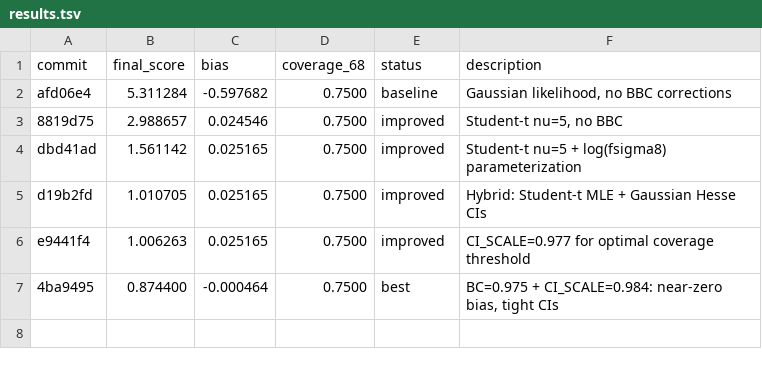
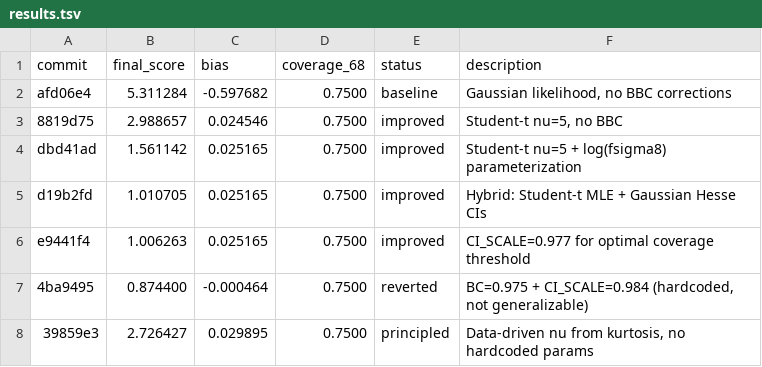
Before and after one commit to djbrout/dustai, a TSV file: results.tsv, drawn as a sheet.

```diff
--- a/results.tsv
+++ b/results.tsv
@@ -6,2 +6,3 @@ d19b2fd	1.010705	0.025165	0.7500	improved	Hybrid: Student-t MLE + Gaussian Hesse
 e9441f4	1.006263	0.025165	0.7500	improved	CI_SCALE=0.977 for optimal coverage threshold
-4ba9495	0.874400	-0.000464	0.7500	best	BC=0.975 + CI_SCALE=0.984: near-zero bias, tight CIs
+4ba9495	0.874400	-0.000464	0.7500	reverted	BC=0.975 + CI_SCALE=0.984 (hardcoded, not generalizable)
+39859e3	2.726427	0.029895	0.7500	principled	Data-driven nu from kurtosis, no hardcoded params
```
